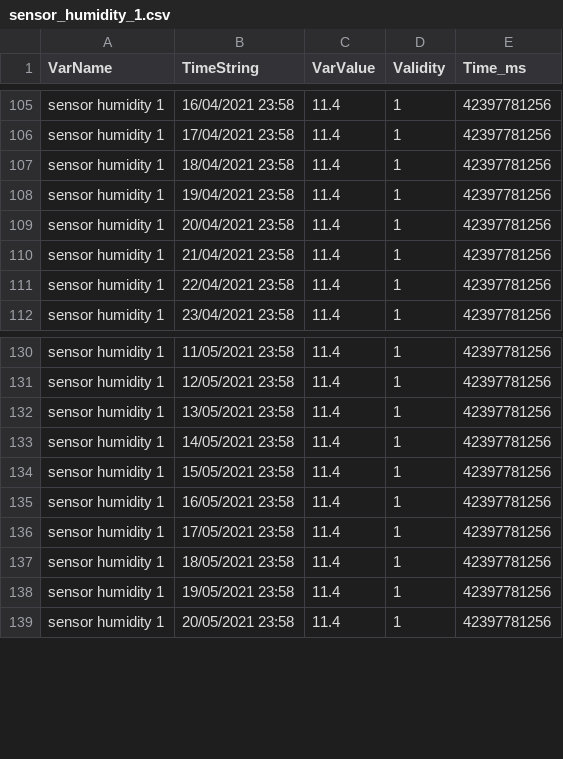
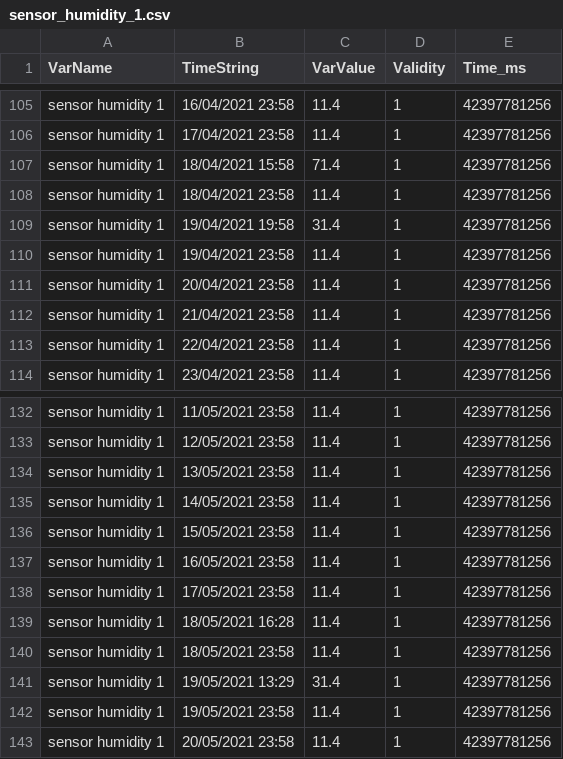
Before and after one commit to GSotelo/production-data-server, a CSV file: csv/sensor_humidity_1.csv, drawn as a sheet; only a part is shown, gaps mark what is left out.

```diff
--- a/csv/sensor_humidity_1.csv
+++ b/csv/sensor_humidity_1.csv
@@ -106,3 +106,5 @@ sensor humidity 1,16/04/2021 23:58,11.4,1,42397781256
 sensor humidity 1,17/04/2021 23:58,11.4,1,42397781256
+sensor humidity 1,18/04/2021 15:58,71.4,1,42397781256
 sensor humidity 1,18/04/2021 23:58,11.4,1,42397781256
+sensor humidity 1,19/04/2021 19:58,31.4,1,42397781256
 sensor humidity 1,19/04/2021 23:58,11.4,1,42397781256
@@ -136,3 +138,5 @@ sensor humidity 1,16/05/2021 23:58,11.4,1,42397781256
 sensor humidity 1,17/05/2021 23:58,11.4,1,42397781256
+sensor humidity 1,18/05/2021 16:28,11.4,1,42397781256
 sensor humidity 1,18/05/2021 23:58,11.4,1,42397781256
+sensor humidity 1,19/05/2021 13:29,31.4,1,42397781256
 sensor humidity 1,19/05/2021 23:58,11.4,1,42397781256
```
Also changed, not shown: csv/powder_total_fresh.csv, csv/sensor_air_pressure_2.csv, 15 other files.
